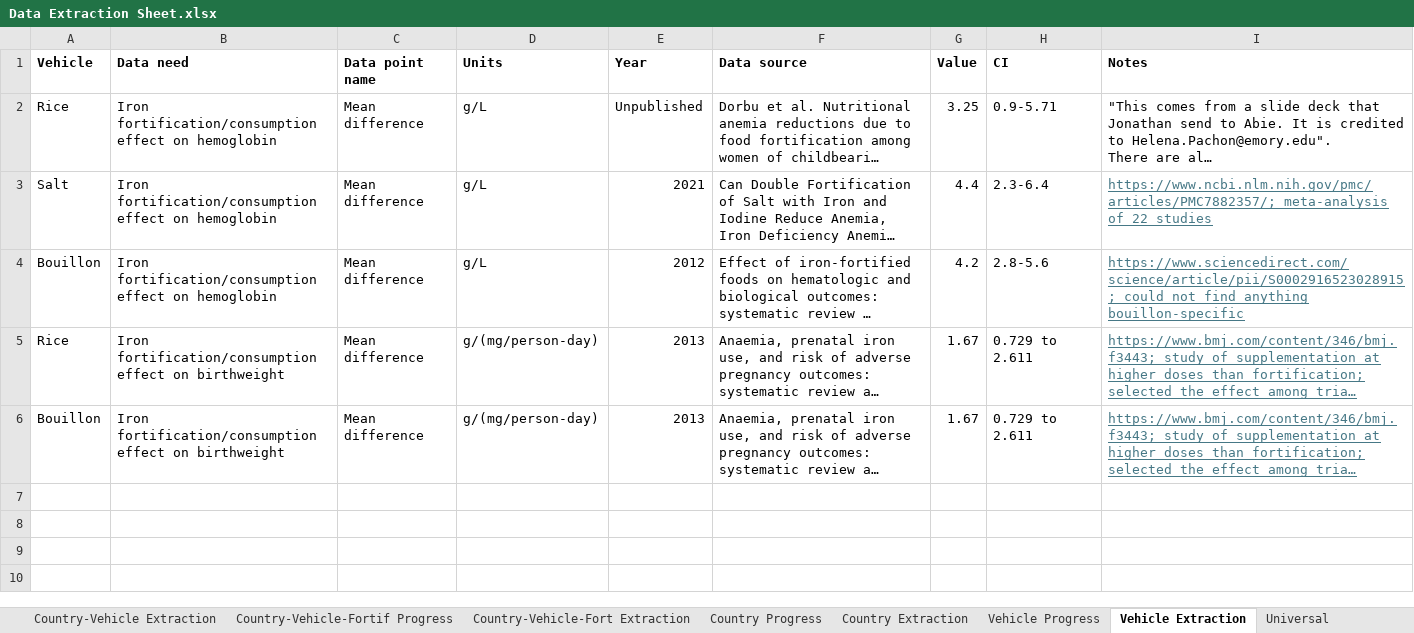
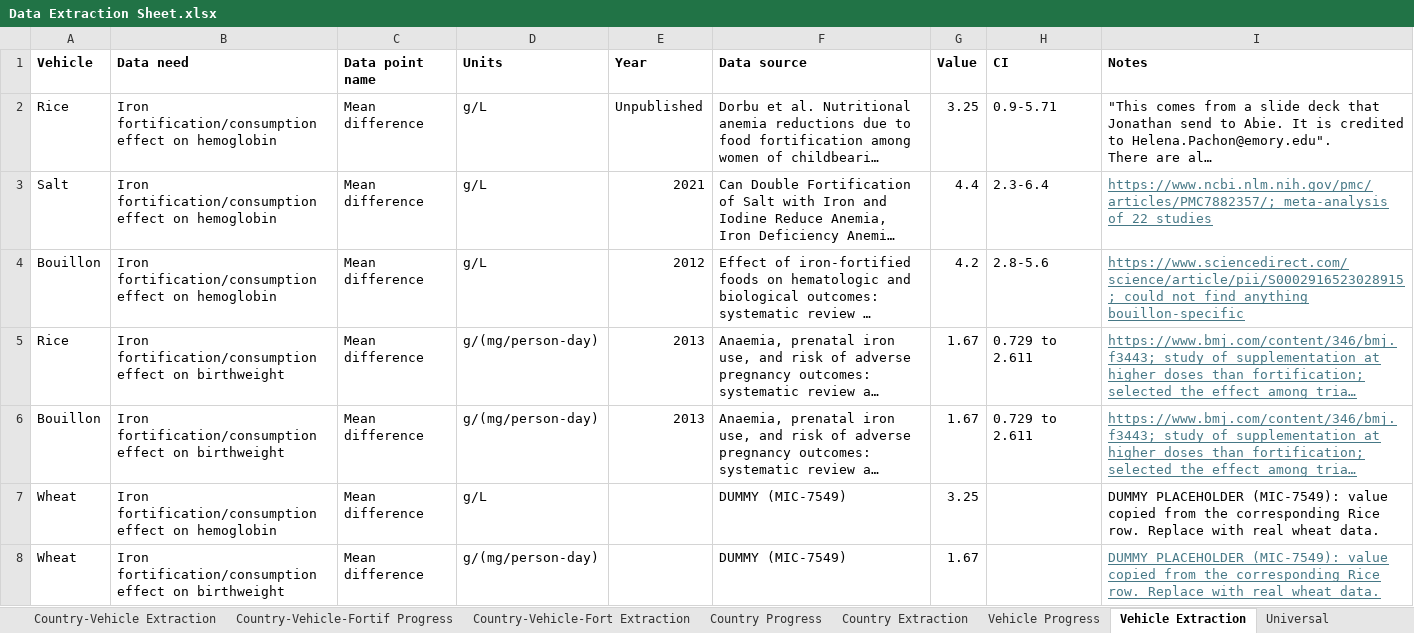
Before and after one commit to ihmeuw/vivarium_gates_lsff_2026, an Excel workbook: 0100_data_prep/extraction/Data Extraction Sheet.xlsx, sheet Vehicle Extraction, drawn as a sheet; long unchanged cells end in …; values as stored, in another font and other column widths than the file's, no borders; the diff names each change by its address in the sheet, - before the commit and + after, or states it on an @@ line.

Commit message:
Add Nigeria/wheat/iron combination with placeholder data (MIC-7549)

```diff
--- a/0100_data_prep/extraction/Data Extraction Sheet.xlsx (sheet Vehicle Extraction)
+++ b/0100_data_prep/extraction/Data Extraction Sheet.xlsx (sheet Vehicle Extraction)
+row 7: Wheat | Iron fortification/consumption effect on hemoglobin | Mean difference | g/L |  | DUMMY (MIC-7549) | 3.25 |  | DUMMY PLACEHOLDER (MIC-7549): value copied from the corresponding Rice row. Replace with real wheat data.
+row 8: Wheat | Iron fortification/consumption effect on birthweight | Mean difference | g/(mg/person-day) |  | DUMMY (MIC-7549) | 1.67 |  | DUMMY PLACEHOLDER (MIC-7549): value copied from the corresponding Rice row. Replace with real wheat data.
```
Also changed, not shown: sheet Country-Vehicle Extraction, sheet Country-Vehicle-Fort Extraction, sheet Scenario Definition Extraction, 24 other files.
